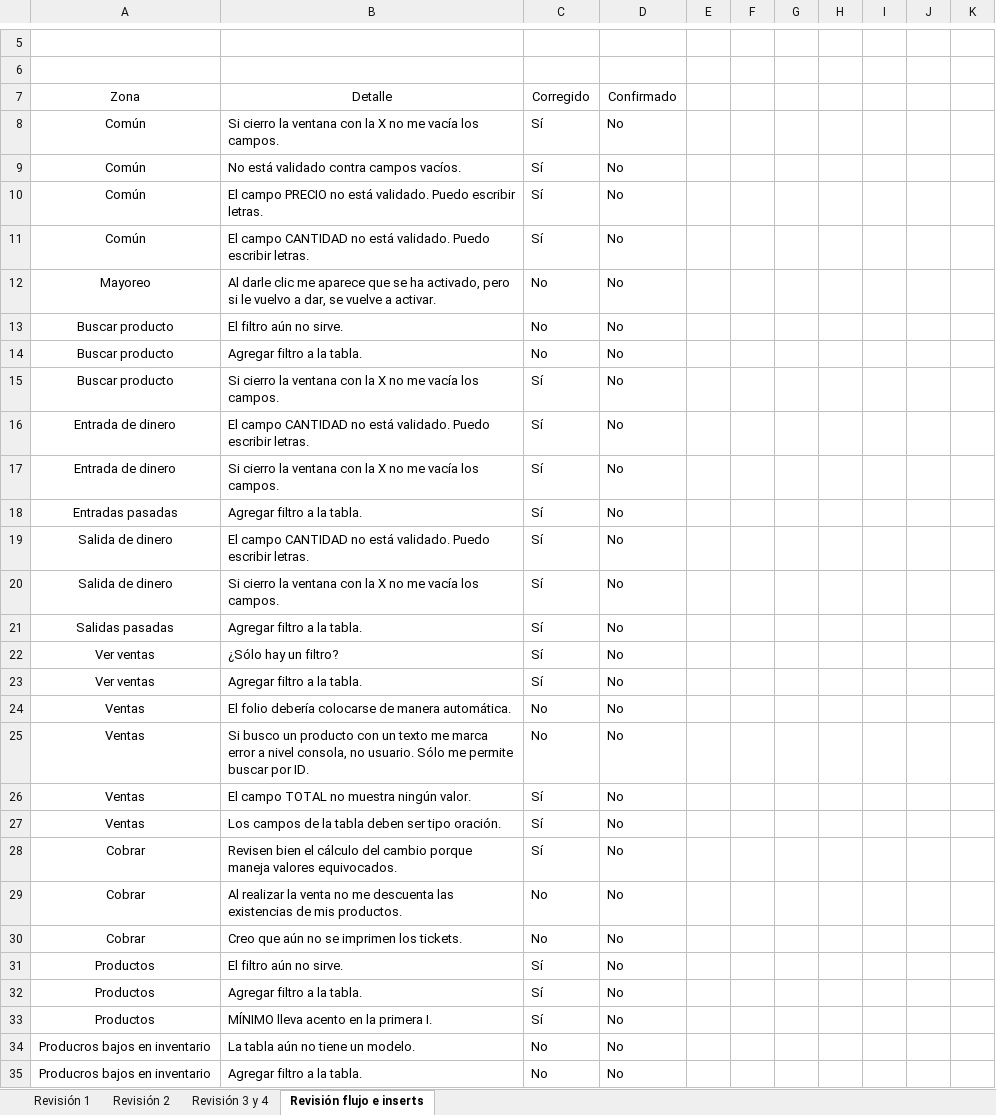
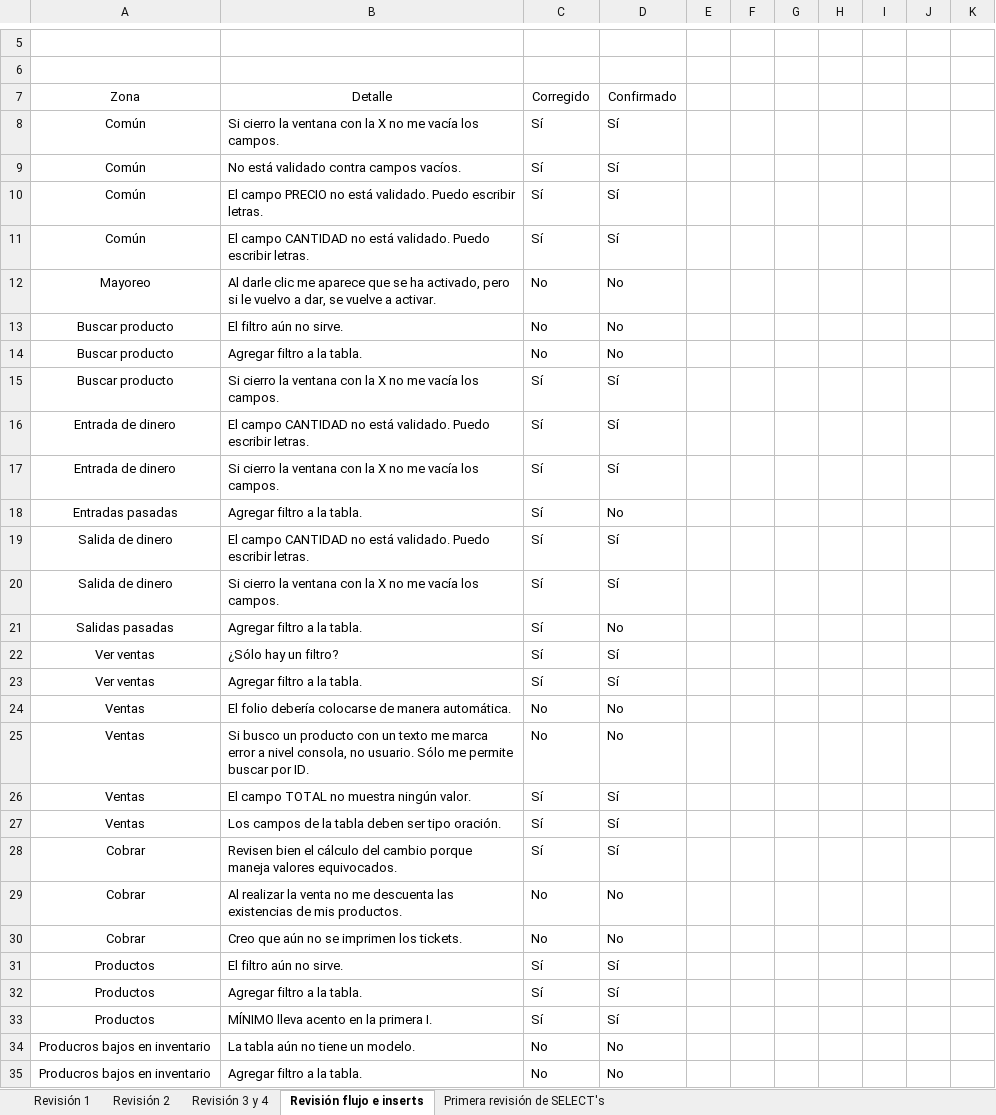
Before and after one commit to erikayareth/ImprentaSoluciones, an Excel workbook: Revisiones/Revisiones.xlsx, sheet Revisión flujo e inserts, drawn as a sheet; only a part is shown, gaps mark what is left out; values as stored, in another font and other column widths than the file's, no borders; charts and pictures and conditional formats not drawn; the diff covers the shown part only; the diff names each change by its address in the sheet, - before the commit and + after, or states it on an @@ line.

Commit message:
Revisión
Primera revisión de SELECT's.

```diff
--- a/Revisiones/Revisiones.xlsx (sheet Revisión flujo e inserts)
+++ b/Revisiones/Revisiones.xlsx (sheet Revisión flujo e inserts)
+sheet tab: Primera revisión de SELECT's
-D8:D11: No
+D8:D11: Sí
-D15:D17: No
+D15:D17: Sí
-D19:D20: No
+D19:D20: Sí
-D22:D23: No
+D22:D23: Sí
-D26:D28: No
+D26:D28: Sí
-D31:D33: No
+D31:D33: Sí
```
Also changed, not shown: 20 edited cells elsewhere in this sheet, sheet Revisión 3 y 4, sheet Revisión 2, charts or pictures.
